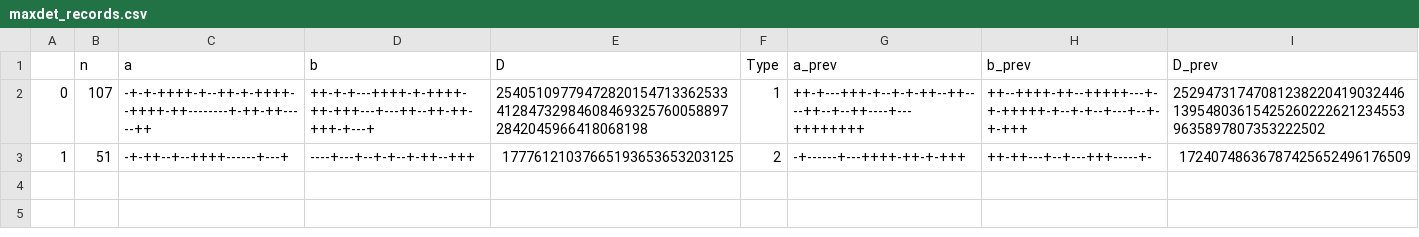
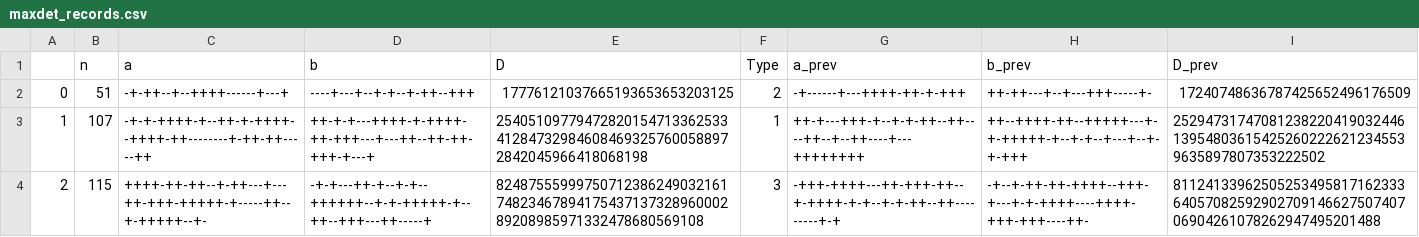
Before and after one commit to Math-AI-Caltech/hadamard-maxdet, a CSV file: maxdet_records.csv, drawn as a sheet; only a part is shown; removed rows and columns are numbered as before the commit, all else as after; rows hold the shown columns only; the diff names each change by its address in the sheet, - before the commit and + after, or states it on an @@ line.

Commit message:
Add n=115 record

```diff
--- a/maxdet_records.csv
+++ b/maxdet_records.csv
-row 2: 0 | 107 | -+-+-++++-+--++-+-++++--++++-++--------+-++-++-----++ | ++-+-+---++++-+-++++-++-+++---+---++--++-++-+++-+---+ | 25405109779472820154713362533412847329846084693257600588972842045966418068198 | 1 | ++-+---+++-+--+-+-++--++----++--+--++----+---++++++++ | ++--++++-++--+++++---+-+-+++++-+--+-+--+---+--+-+-+++ | 25294731747081238220419032446139548036154252602226212345539635897807353222502
-A2: 1
+A2: 0
+row 3: 1 | 107 | -+-+-++++-+--++-+-++++--++++-++--------+-++-++-----++ | ++-+-+---++++-+-++++-++-+++---+---++--++-++-+++-+---+ | 25405109779472820154713362533412847329846084693257600588972842045966418068198 | 1 | ++-+---+++-+--+-+-++--++----++--+--++----+---++++++++ | ++--++++-++--+++++---+-+-+++++-+--+-+--+---+--+-+-+++ | 25294731747081238220419032446139548036154252602226212345539635897807353222502
+row 4: 2 | 115 | ++++-++-++--+-++---+---++-+++-+++++-+-----++--+-+++++--+- | -+-+---++-+--+-+--++++++--+-+-+++++-+--++--+++---++-----+ | 824875559997507123862490321617482346789417543713732896000289208985971332478680569108 | 3 | -+++-++++---++-+++-++--+-++++-+-+--+-+-++--++---------+-+ | -+--+-++-++-++++--+++-+---+-+-++++----++++-+++-+++----++- | 811241339625052534958171623336405708259290270914662750740706904261078262947495201488
```
Also changed, not shown: 1 other file.
